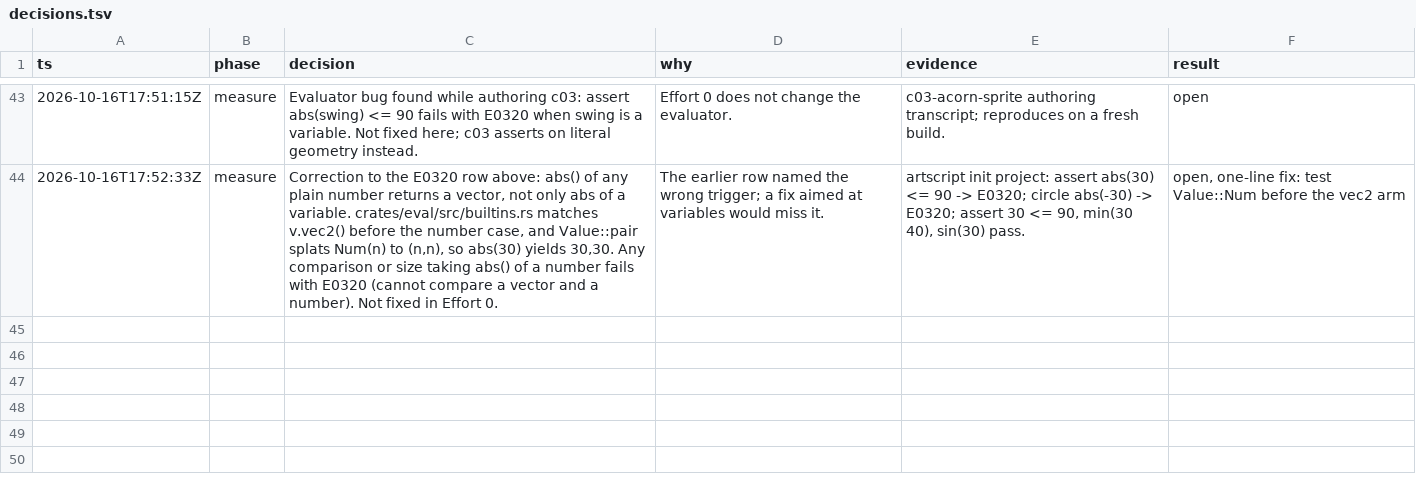
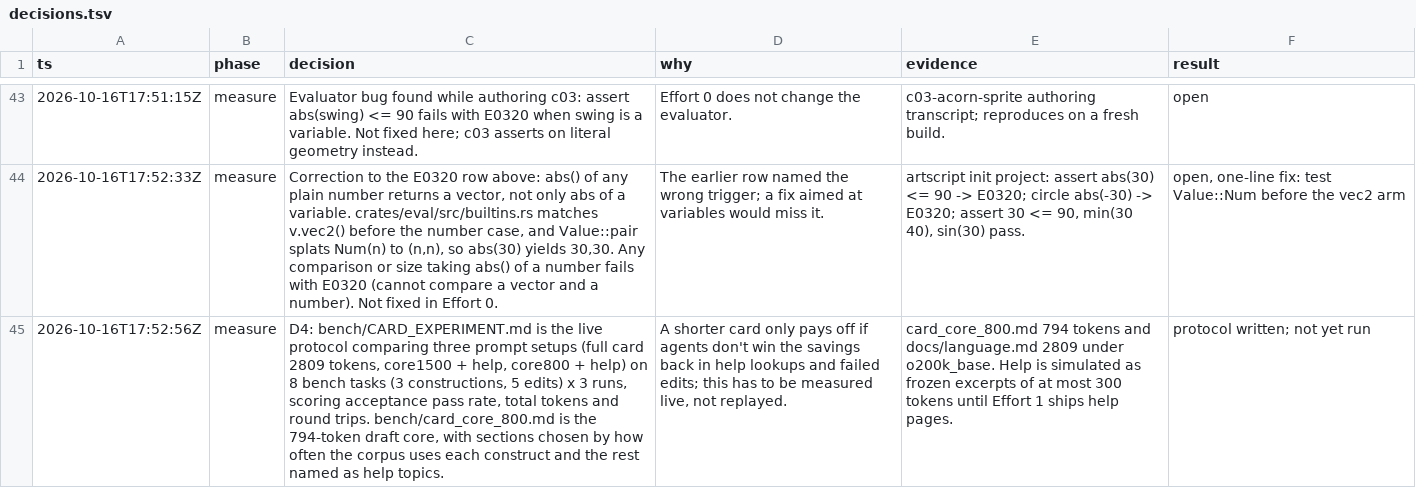
Before and after one commit to tvanhens/artscript, a TSV file: docs/decisions.tsv, drawn as a sheet; only a part is shown, gaps mark what is left out; the diff names each change by its address in the sheet, - before the commit and + after, or states it on an @@ line.

```diff
--- a/docs/decisions.tsv
+++ b/docs/decisions.tsv
+row 45: 2026-10-16T17:52:56Z | measure | D4: bench/CARD_EXPERIMENT.md is the live protocol comparing three prompt setups (full card 2809 tokens, core1500 + help, core800 + help) on 8 bench tasks (3 constructions, 5 edits) x 3 runs, scoring acceptance pass rate, total tokens and round trips. bench/card_core_800.md is the 794-token draft core, with sections chosen by how often the corpus uses each construct and the rest named as help topics. | A shorter card only pays off if agents don't win the savings back in help lookups and failed edits; this has to be measured live, not replayed. | card_core_800.md 794 tokens and docs/language.md 2809 under o200k_base. Help is simulated as frozen excerpts of at most 300 tokens until Effort 1 ships help pages. | protocol written; not yet run
```
Also changed, not shown: 2 other files.
